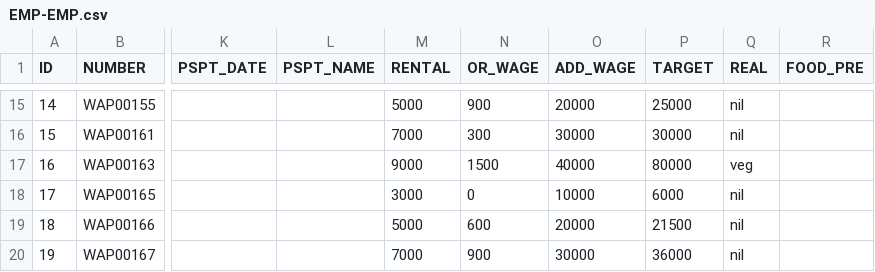
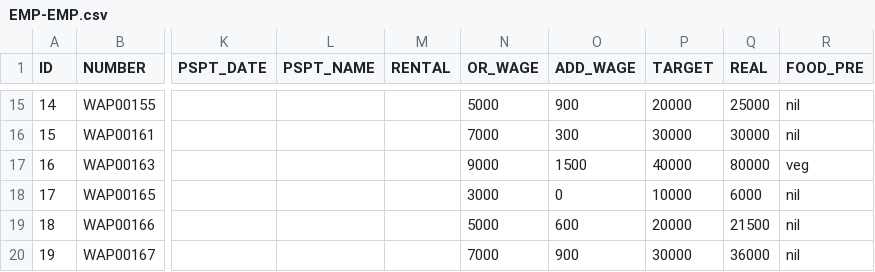
Before and after one commit to Yichang812/PIM, a CSV file: WebContent/data/EMP-EMP.csv, drawn as a sheet; only a part is shown, gaps mark what is left out; the diff covers the shown part only; the diff names each change by its address in the sheet, - before the commit and + after, or states it on an @@ line.

```diff
--- a/WebContent/data/EMP-EMP.csv
+++ b/WebContent/data/EMP-EMP.csv
-M15 (RENTAL): 5000
+M15 (RENTAL): (empty)
-N15 (OR_WAGE): 900
+N15 (OR_WAGE): 5000
-O15 (ADD_WAGE): 20000
+O15 (ADD_WAGE): 900
-P15 (TARGET): 25000
+P15 (TARGET): 20000
-Q15 (REAL): nil
+Q15 (REAL): 25000
-R15:R16 (FOOD_PRE): (empty)
+R15:R16 (FOOD_PRE): nil
-M16 (RENTAL): 7000
+M16 (RENTAL): (empty)
-N16 (OR_WAGE): 300
+N16 (OR_WAGE): 7000
-O16 (ADD_WAGE): 30000
+O16 (ADD_WAGE): 300
-Q16 (REAL): nil
+Q16 (REAL): 30000
-M17 (RENTAL): 9000
+M17 (RENTAL): (empty)
-N17 (OR_WAGE): 1500
+N17 (OR_WAGE): 9000
-O17 (ADD_WAGE): 40000
+O17 (ADD_WAGE): 1500
-P17 (TARGET): 80000
+P17 (TARGET): 40000
-Q17 (REAL): veg
+Q17 (REAL): 80000
-R17 (FOOD_PRE): (empty)
+R17 (FOOD_PRE): veg
-M18 (RENTAL): 3000
+M18 (RENTAL): (empty)
-N18 (OR_WAGE): 0
+N18 (OR_WAGE): 3000
-O18 (ADD_WAGE): 10000
+O18 (ADD_WAGE): 0
-P18 (TARGET): 6000
+P18 (TARGET): 10000
-Q18 (REAL): nil
+Q18 (REAL): 6000
-R18:R20 (FOOD_PRE): (empty)
+R18:R20 (FOOD_PRE): nil
-M19 (RENTAL): 5000
+M19 (RENTAL): (empty)
-N19 (OR_WAGE): 600
+N19 (OR_WAGE): 5000
-O19 (ADD_WAGE): 20000
+O19 (ADD_WAGE): 600
-P19 (TARGET): 21500
+P19 (TARGET): 20000
-Q19 (REAL): nil
+Q19 (REAL): 21500
-M20 (RENTAL): 7000
+M20 (RENTAL): (empty)
-N20 (OR_WAGE): 900
+N20 (OR_WAGE): 7000
-O20 (ADD_WAGE): 30000
+O20 (ADD_WAGE): 900
-P20 (TARGET): 36000
+P20 (TARGET): 30000
-Q20 (REAL): nil
+Q20 (REAL): 36000
```
Also changed, not shown: 80 edited cells elsewhere in this file, 3 other files.
